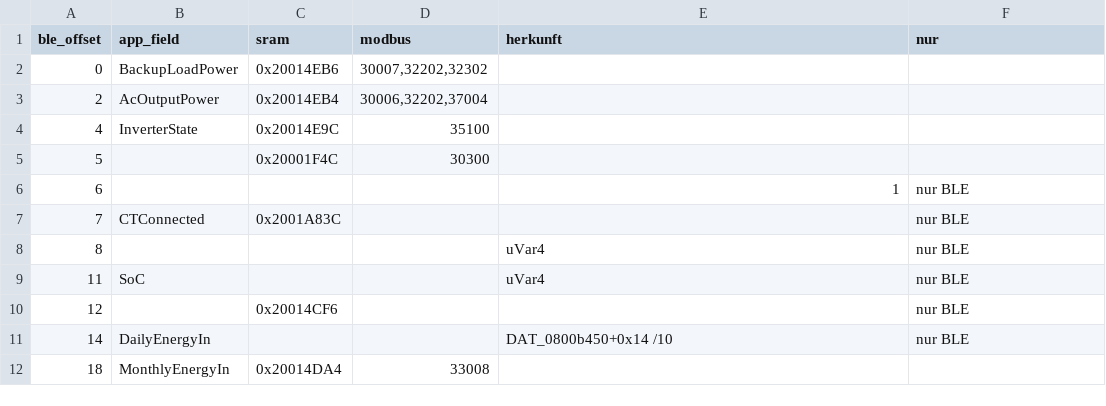
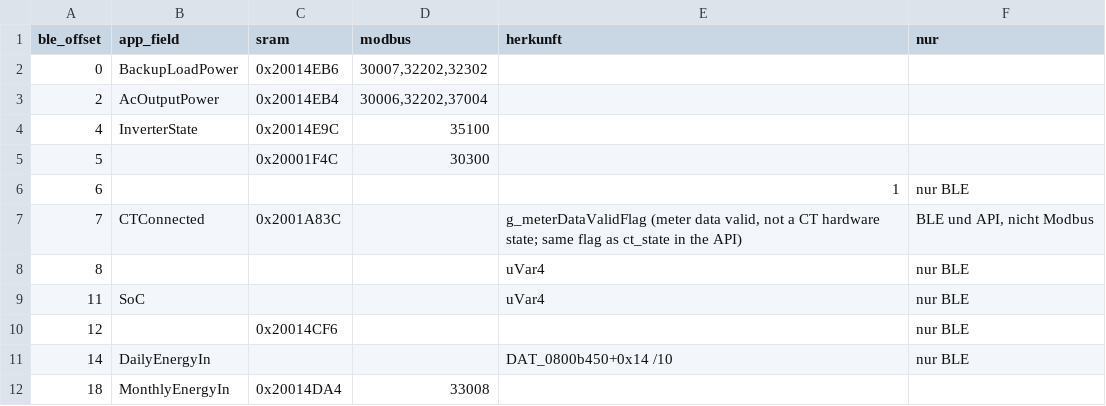
Before and after one commit to sphings79/Marstek-Venus-Firmware-Reverse-Engineering, a CSV file: Modbus_RS485_TCP/VNSD_Querverweis_Modbus_SRAM_BLE_v150.csv, drawn as a sheet; only a part is shown.

Commit message:
docs(modbus): correct CTConnected in the Modbus/BLE cross-reference (meter-data-valid flag, BLE and API only)

```diff
--- a/Modbus_RS485_TCP/VNSD_Querverweis_Modbus_SRAM_BLE_v150.csv
+++ b/Modbus_RS485_TCP/VNSD_Querverweis_Modbus_SRAM_BLE_v150.csv
@@ -6,3 +6,3 @@
 "6","","","","1","nur BLE"
-"7","CTConnected","0x2001A83C","","","nur BLE"
+"7","CTConnected","0x2001A83C","","g_meterDataValidFlag (meter data valid, not a CT hardware state; same flag as ct_state in the API)","BLE und API, nicht Modbus"
 "8","","","","uVar4","nur BLE"
```
Also changed, not shown: 2 other files.
